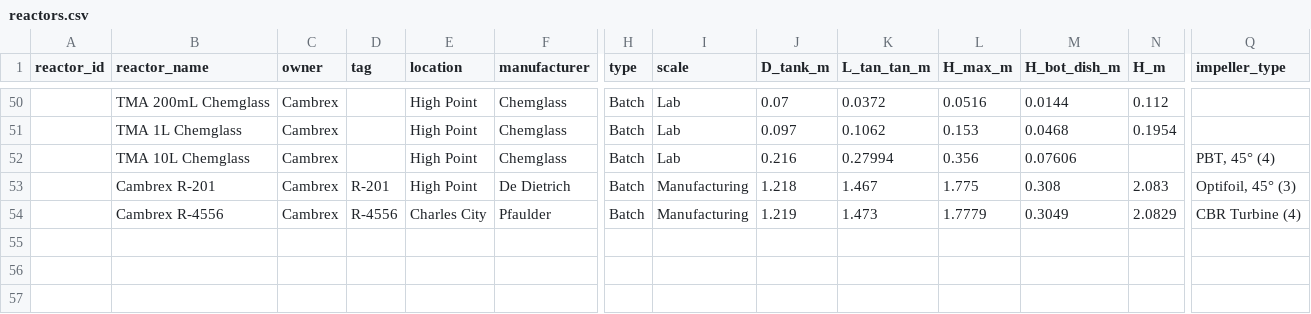
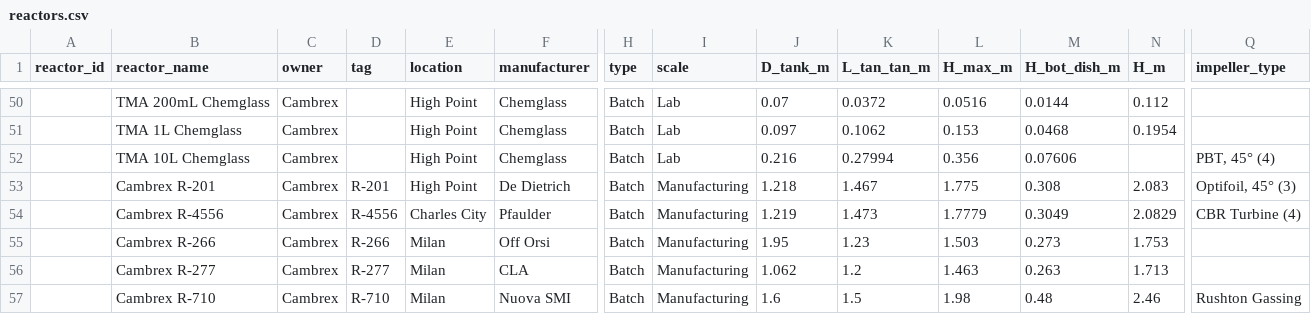
Before and after one commit to mbradfield-tk/mixing_lab_v2, a CSV file: data/reactors.csv, drawn as a sheet; only a part is shown, gaps mark what is left out; rows hold the shown columns only; the diff names each change by its address in the sheet, - before the commit and + after, or states it on an @@ line.

Commit message:
added milan

```diff
--- a/data/reactors.csv
+++ b/data/reactors.csv
+row 55:  | Cambrex R-266 | Cambrex | R-266 | Milan | Off Orsi | Batch | Manufacturing | 1.95 | 1.23 | 1.503 | 0.273 | 1.753
+row 56:  | Cambrex R-277 | Cambrex | R-277 | Milan | CLA | Batch | Manufacturing | 1.062 | 1.2 | 1.463 | 0.263 | 1.713
+row 57:  | Cambrex R-710 | Cambrex | R-710 | Milan | Nuova SMI | Batch | Manufacturing | 1.6 | 1.5 | 1.98 | 0.48 | 2.46 | Rushton Gassing
```
